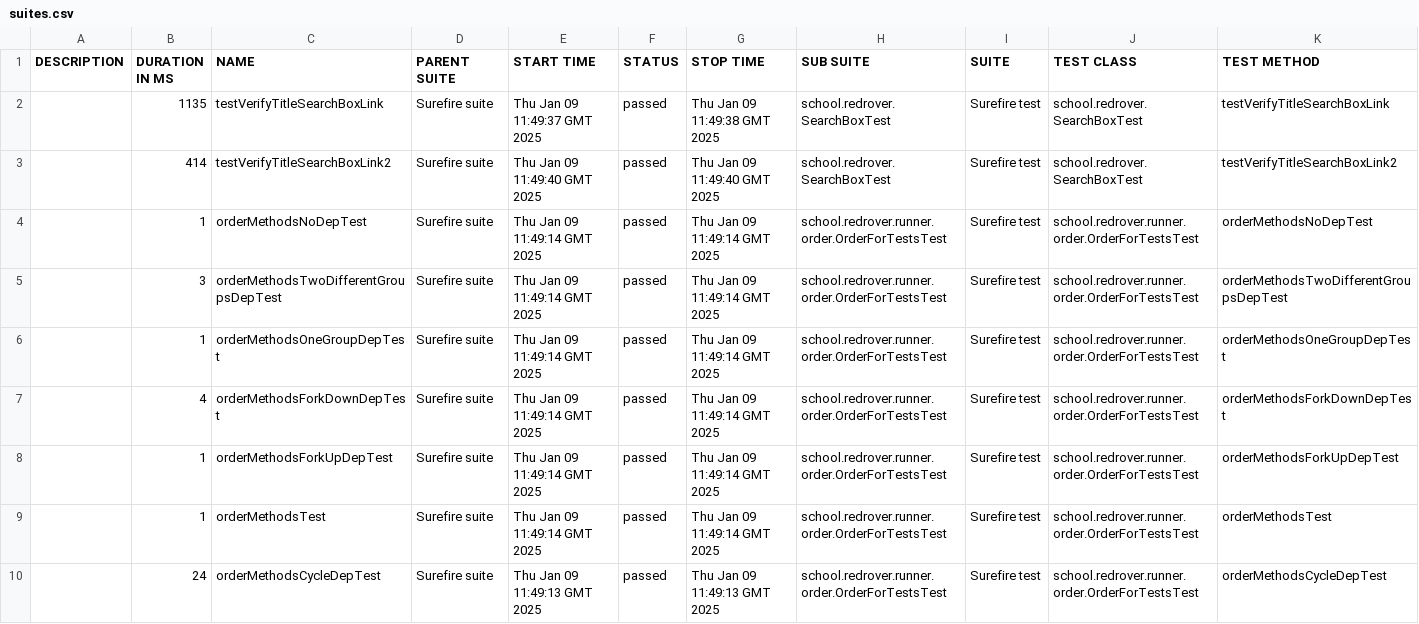
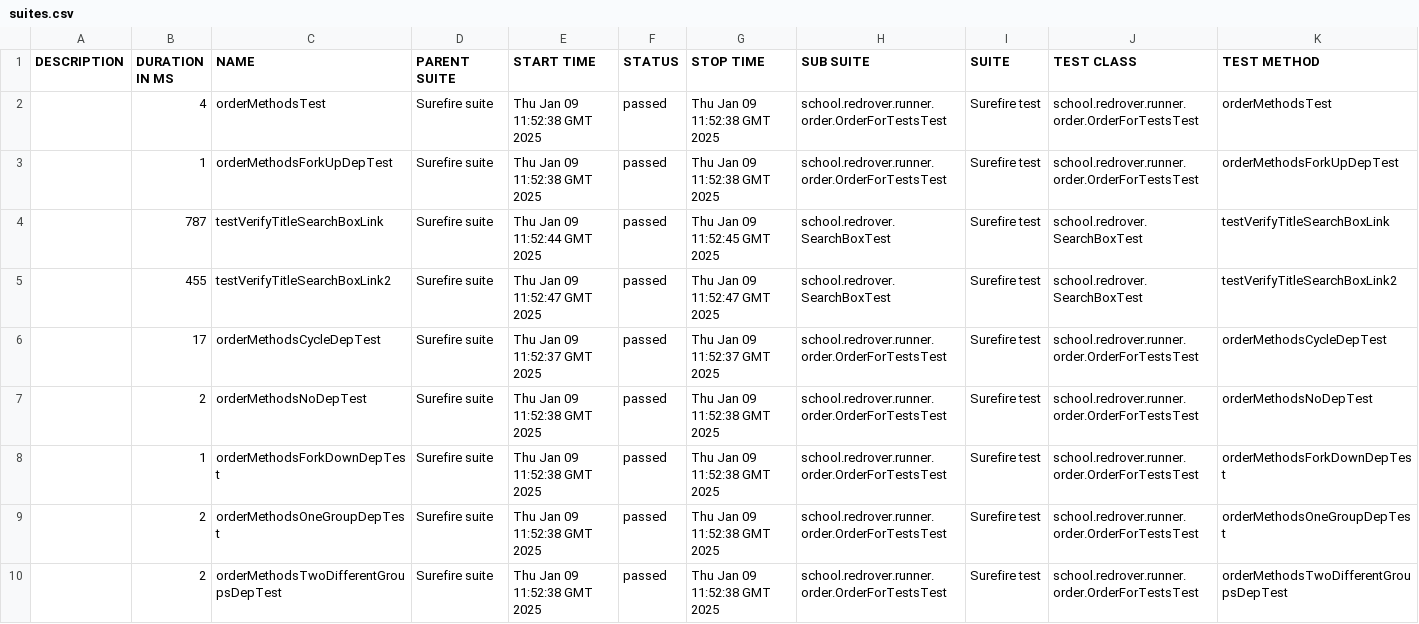
Before and after one commit to tstyev/JenkinsQA_2024_fall2, a CSV file: 20/data/suites.csv, drawn as a sheet.

```diff
--- a/20/data/suites.csv
+++ b/20/data/suites.csv
@@ -1,10 +1,10 @@
 "DESCRIPTION","DURATION IN MS","NAME","PARENT SUITE","START TIME","STATUS","STOP TIME","SUB SUITE","SUITE","TEST CLASS","TEST METHOD"
-"","1135","testVerifyTitleSearchBoxLink","Surefire suite","Thu Jan 09 11:49:37 GMT 2025","passed","Thu Jan 09 11:49:38 GMT 2025","school.redrover.SearchBoxTest","Surefire test","school.redrover.SearchBoxTest","testVerifyTitleSearchBoxLink"
-"","414","testVerifyTitleSearchBoxLink2","Surefire suite","Thu Jan 09 11:49:40 GMT 2025","passed","Thu Jan 09 11:49:40 GMT 2025","school.redrover.SearchBoxTest","Surefire test","school.redrover.SearchBoxTest","testVerifyTitleSearchBoxLink2"
-"","1","orderMethodsNoDepTest","Surefire suite","Thu Jan 09 11:49:14 GMT 2025","passed","Thu Jan 09 11:49:14 GMT 2025","school.redrover.runner.order.OrderForTestsTest","Surefire test","school.redrover.runner.order.OrderForTestsTest","orderMethodsNoDepTest"
-"","3","orderMethodsTwoDifferentGroupsDepTest","Surefire suite","Thu Jan 09 11:49:14 GMT 2025","passed","Thu Jan 09 11:49:14 GMT 2025","school.redrover.runner.order.OrderForTestsTest","Surefire test","school.redrover.runner.order.OrderForTestsTest","orderMethodsTwoDifferentGroupsDepTest"
-"","1","orderMethodsOneGroupDepTest","Surefire suite","Thu Jan 09 11:49:14 GMT 2025","passed","Thu Jan 09 11:49:14 GMT 2025","school.redrover.runner.order.OrderForTestsTest","Surefire test","school.redrover.runner.order.OrderForTestsTest","orderMethodsOneGroupDepTest"
-"","4","orderMethodsForkDownDepTest","Surefire suite","Thu Jan 09 11:49:14 GMT 2025","passed","Thu Jan 09 11:49:14 GMT 2025","school.redrover.runner.order.OrderForTestsTest","Surefire test","school.redrover.runner.order.OrderForTestsTest","orderMethodsForkDownDepTest"
-"","1","orderMethodsForkUpDepTest","Surefire suite","Thu Jan 09 11:49:14 GMT 2025","passed","Thu Jan 09 11:49:14 GMT 2025","school.redrover.runner.order.OrderForTestsTest","Surefire test","school.redrover.runner.order.OrderForTestsTest","orderMethodsForkUpDepTest"
-"","1","orderMethodsTest","Surefire suite","Thu Jan 09 11:49:14 GMT 2025","passed","Thu Jan 09 11:49:14 GMT 2025","school.redrover.runner.order.OrderForTestsTest","Surefire test","school.redrover.runner.order.OrderForTestsTest","orderMethodsTest"
-"","24","orderMethodsCycleDepTest","Surefire suite","Thu Jan 09 11:49:13 GMT 2025","passed","Thu Jan 09 11:49:13 GMT 2025","school.redrover.runner.order.OrderForTestsTest","Surefire test","school.redrover.runner.order.OrderForTestsTest","orderMethodsCycleDepTest"
+"","4","orderMethodsTest","Surefire suite","Thu Jan 09 11:52:38 GMT 2025","passed","Thu Jan 09 11:52:38 GMT 2025","school.redrover.runner.order.OrderForTestsTest","Surefire test","school.redrover.runner.order.OrderForTestsTest","orderMethodsTest"
+"","1","orderMethodsForkUpDepTest","Surefire suite","Thu Jan 09 11:52:38 GMT 2025","passed","Thu Jan 09 11:52:38 GMT 2025","school.redrover.runner.order.OrderForTestsTest","Surefire test","school.redrover.runner.order.OrderForTestsTest","orderMethodsForkUpDepTest"
+"","787","testVerifyTitleSearchBoxLink","Surefire suite","Thu Jan 09 11:52:44 GMT 2025","passed","Thu Jan 09 11:52:45 GMT 2025","school.redrover.SearchBoxTest","Surefire test","school.redrover.SearchBoxTest","testVerifyTitleSearchBoxLink"
+"","455","testVerifyTitleSearchBoxLink2","Surefire suite","Thu Jan 09 11:52:47 GMT 2025","passed","Thu Jan 09 11:52:47 GMT 2025","school.redrover.SearchBoxTest","Surefire test","school.redrover.SearchBoxTest","testVerifyTitleSearchBoxLink2"
+"","17","orderMethodsCycleDepTest","Surefire suite","Thu Jan 09 11:52:37 GMT 2025","passed","Thu Jan 09 11:52:37 GMT 2025","school.redrover.runner.order.OrderForTestsTest","Surefire test","school.redrover.runner.order.OrderForTestsTest","orderMethodsCycleDepTest"
+"","2","orderMethodsNoDepTest","Surefire suite","Thu Jan 09 11:52:38 GMT 2025","passed","Thu Jan 09 11:52:38 GMT 2025","school.redrover.runner.order.OrderForTestsTest","Surefire test","school.redrover.runner.order.OrderForTestsTest","orderMethodsNoDepTest"
+"","1","orderMethodsForkDownDepTest","Surefire suite","Thu Jan 09 11:52:38 GMT 2025","passed","Thu Jan 09 11:52:38 GMT 2025","school.redrover.runner.order.OrderForTestsTest","Surefire test","school.redrover.runner.order.OrderForTestsTest","orderMethodsForkDownDepTest"
+"","2","orderMethodsOneGroupDepTest","Surefire suite","Thu Jan 09 11:52:38 GMT 2025","passed","Thu Jan 09 11:52:38 GMT 2025","school.redrover.runner.order.OrderForTestsTest","Surefire test","school.redrover.runner.order.OrderForTestsTest","orderMethodsOneGroupDepTest"
+"","2","orderMethodsTwoDifferentGroupsDepTest","Surefire suite","Thu Jan 09 11:52:38 GMT 2025","passed","Thu Jan 09 11:52:38 GMT 2025","school.redrover.runner.order.OrderForTestsTest","Surefire test","school.redrover.runner.order.OrderForTestsTest","orderMethodsTwoDifferentGroupsDepTest"
```
Also changed, not shown: 34 other files.
